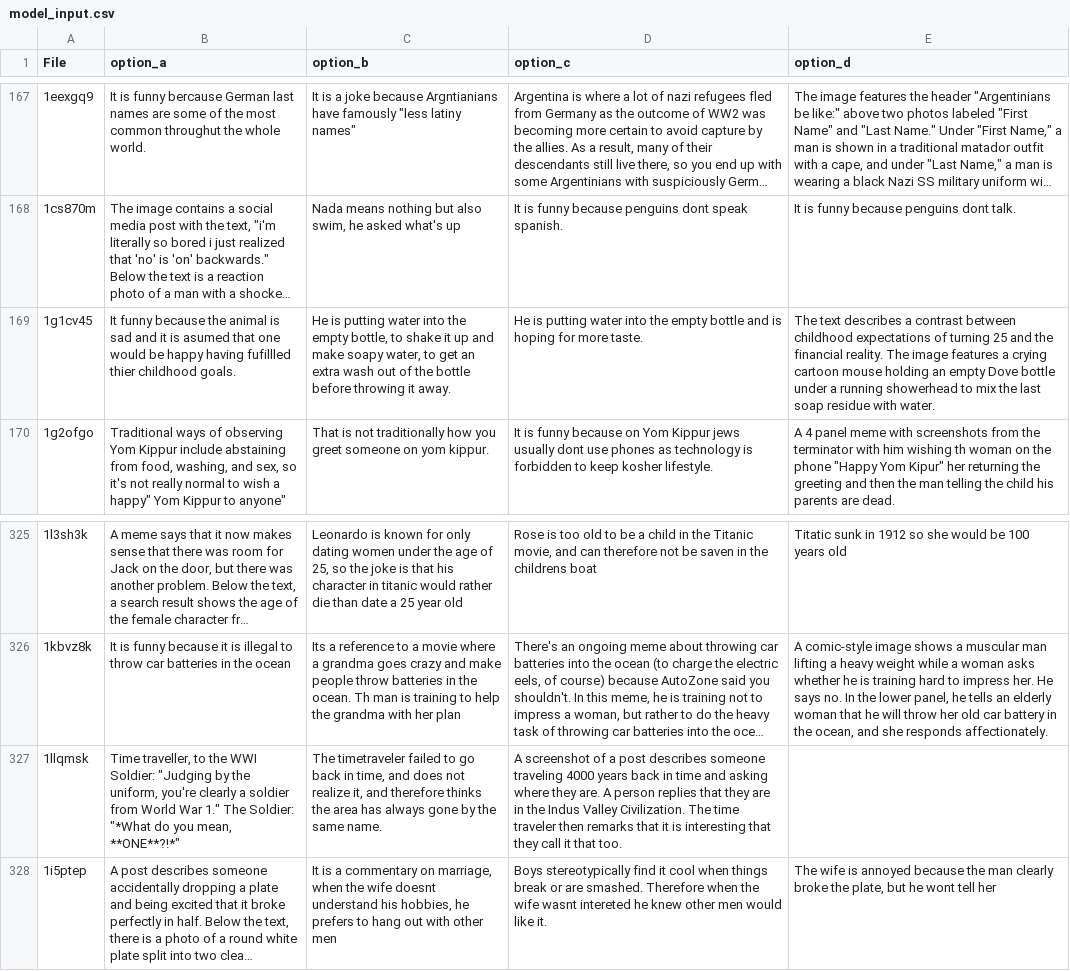
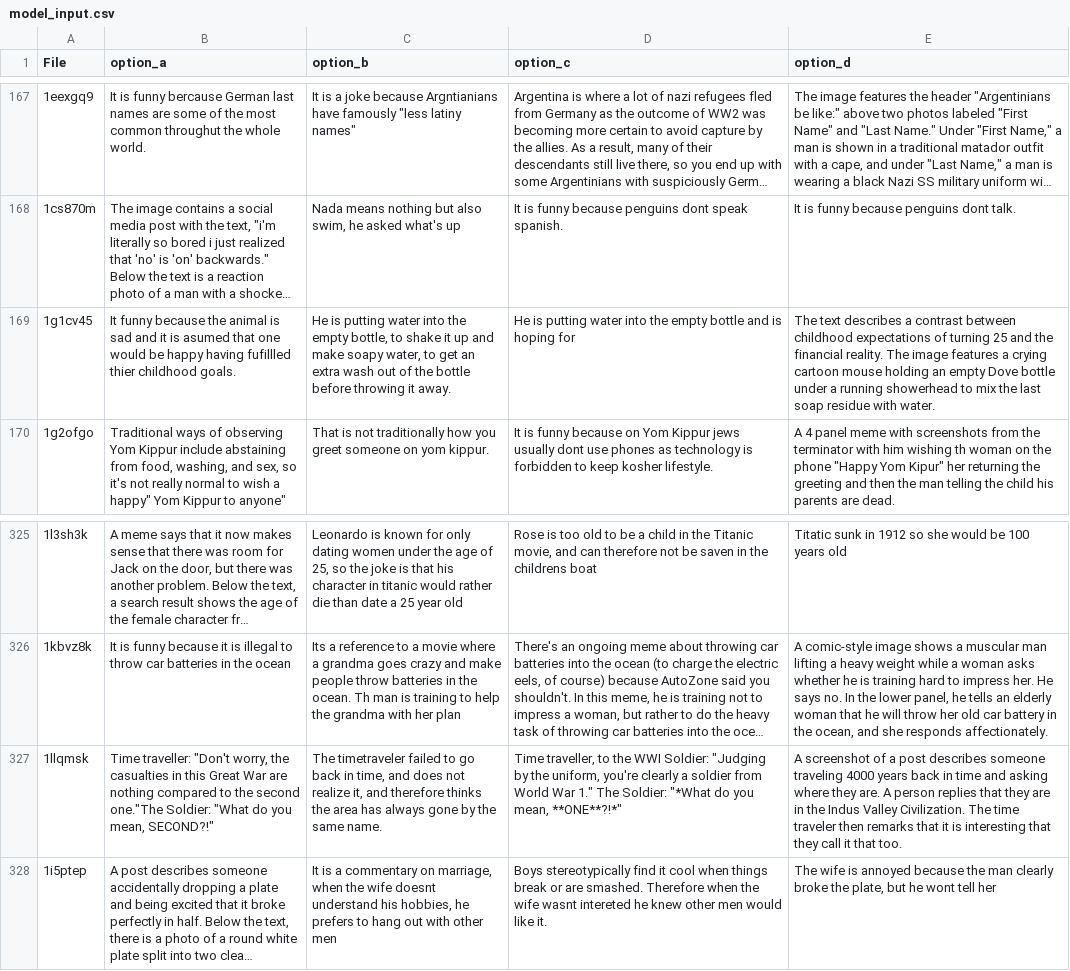
Before and after one commit to kuxfz178/Explain-The-Joke-Continued-, a CSV file: model_input.csv, drawn as a sheet; only a part is shown, gaps mark what is left out; long unchanged cells end in …; the diff names each change by its address in the sheet, - before the commit and + after, or states it on an @@ line.

Commit message:
Add files via upload

```diff
--- a/model_input.csv
+++ b/model_input.csv
-D169 (option_c): …hoping for more taste.
+D169 (option_c): …hoping for
-B327 (option_a): Time traveller, to the WWI Soldier: "Judging by the uniform, you're clearly a soldier from World War 1." The Soldier: "*What do you mean, **ONE**?!*"
+B327 (option_a): Time traveller: "Don't worry, the casualties in this Great War are nothing compared to the second one."The Soldier: "What do you mean, SECOND?!"
-D327 (option_c): A screenshot of a post describes someone traveling 4000 years back in time and asking where they are. A person replies that they are in the Indus Valley Civilization. The time traveler then remarks that it is interesting that they call it that too.
+D327 (option_c): Time traveller, to the WWI Soldier: "Judging by the uniform, you're clearly a soldier from World War 1." The Soldier: "*What do you mean, **ONE**?!*"
-E327 (option_d): (empty)
+E327 (option_d): A screenshot of a post describes someone traveling 4000 years back in time and asking where they are. A person replies that they are in the Indus Valley Civilization. The time traveler then remarks that it is interesting that they call it that too.
```
